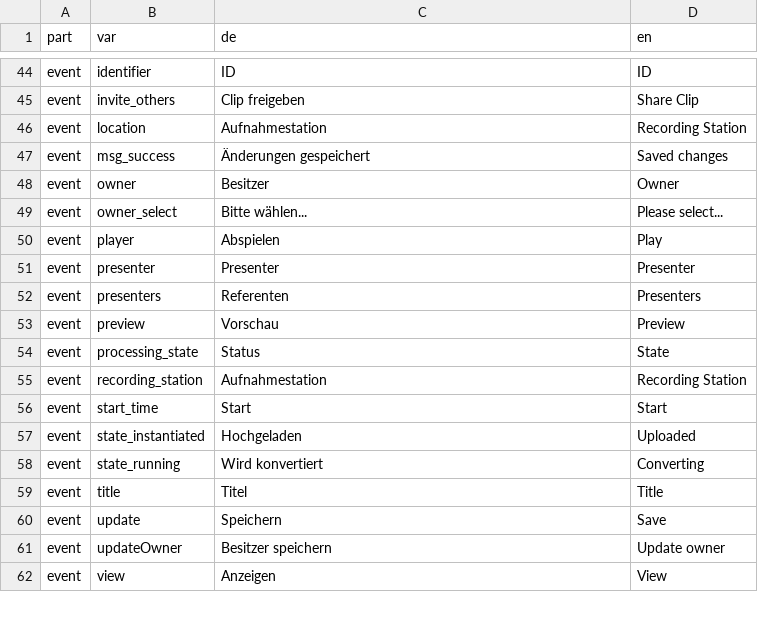
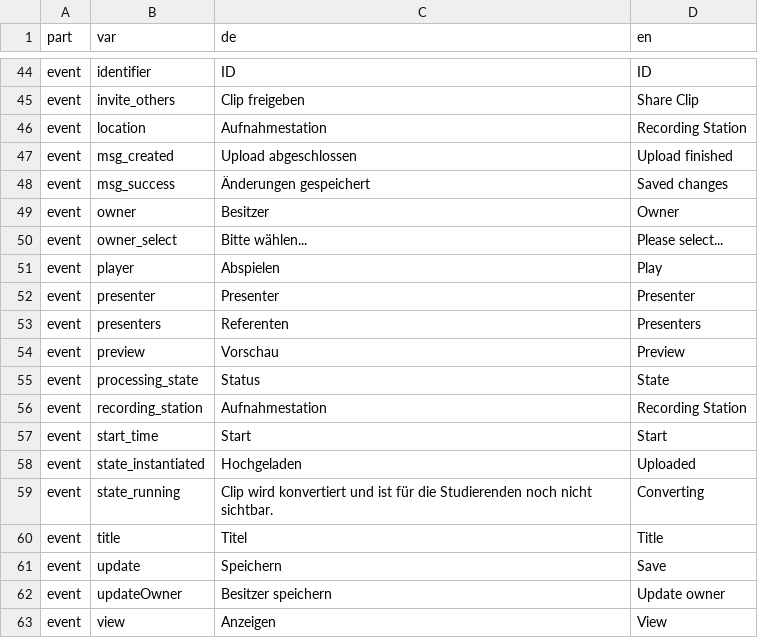
Before and after one commit to opencast-ilias/OpenCast, a CSV file: lang/lang.csv, drawn as a sheet; only a part is shown, gaps mark what is left out.

```diff
--- a/lang/lang.csv
+++ b/lang/lang.csv
@@ -46,2 +46,3 @@ event;invite_others;"Clip freigeben";"Share Clip"
 event;location;"Aufnahmestation";"Recording Station"
+event;msg_created;"Upload abgeschlossen";"Upload finished"
 event;msg_success;"Änderungen gespeichert";"Saved changes"
@@ -57,3 +58,3 @@ event;start_time;"Start";"Start"
 event;state_instantiated;"Hochgeladen";"Uploaded"
-event;state_running;"Wird konvertiert";"Converting"
+event;state_running;"Clip wird konvertiert und ist für die Studierenden noch nicht sichtbar.";"Converting"
 event;title;"Titel";"Title"
```
Also changed, not shown: 11 other files.
